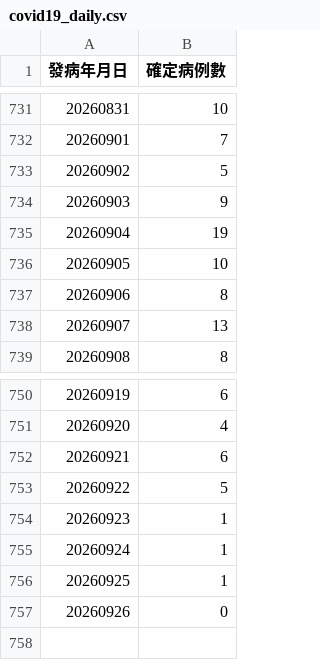
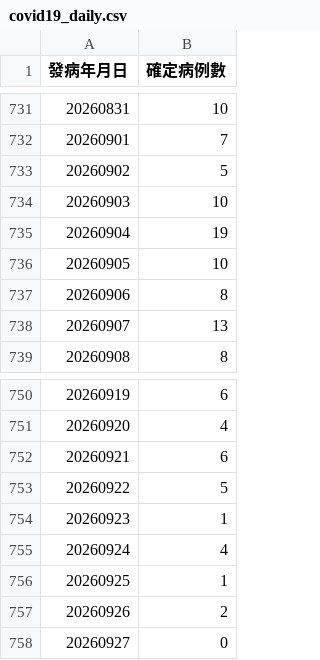
Before and after one commit to ancientsky/timesfm3-forecast-platform, a CSV file: sample_data/covid19_daily.csv, drawn as a sheet; only a part is shown, gaps mark what is left out; removed rows and columns are numbered as before the commit, all else as after; the diff names each change by its address in the sheet, - before the commit and + after, or states it on an @@ line.

Commit message:
chore(data): auto-update CDC epidemic surveillance datasets [2026-09-27 12:00]

```diff
--- a/sample_data/covid19_daily.csv
+++ b/sample_data/covid19_daily.csv
-row 734: 20260903 | 9
+row 734: 20260903 | 10
-row 755: 20260924 | 1
+row 755: 20260924 | 4
+row 757: 20260926 | 2
@@ column A (發病年月日) renumbered from row 758 down @@
```
Also changed, not shown: 1 other file.
